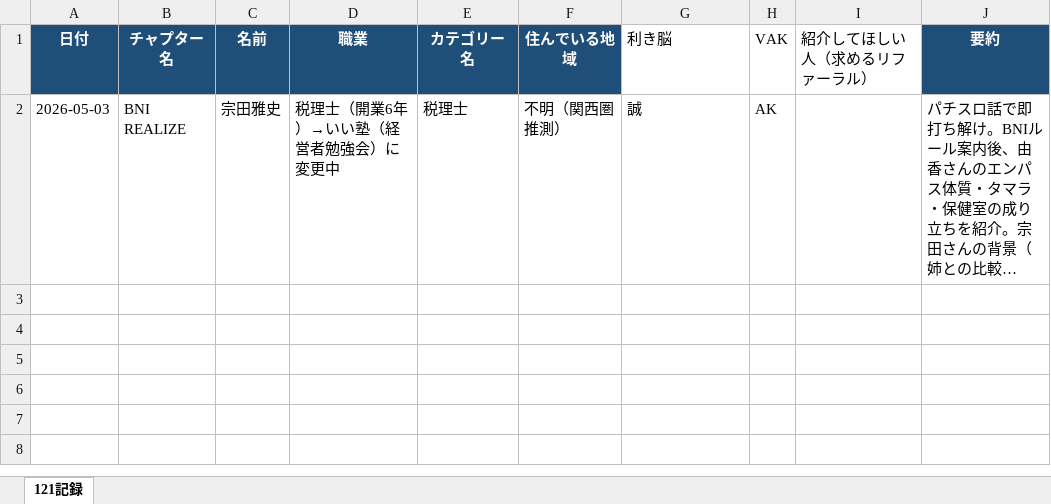
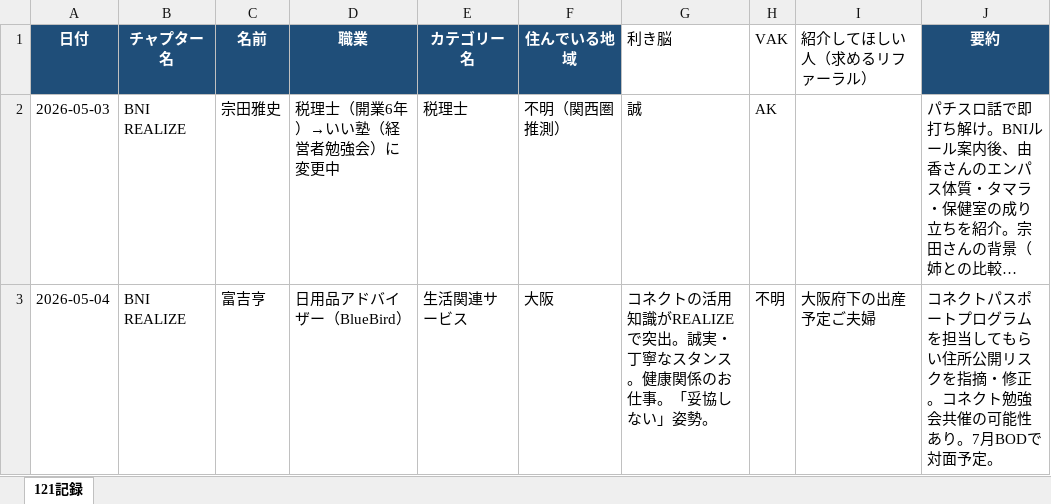
Before and after one commit to y-takahashi-cmd/MyBrain, an Excel workbook: 20_Projects/BNI_REALIZE/121記録/BNI_121記録.xlsx, sheet 121記録, drawn as a sheet; long unchanged cells end in …; values as stored, in another font and other column widths than the file's, no borders; the diff names each change by its address in the sheet, - before the commit and + after, or states it on an @@ line.

```diff
--- a/20_Projects/BNI_REALIZE/121記録/BNI_121記録.xlsx (sheet 121記録)
+++ b/20_Projects/BNI_REALIZE/121記録/BNI_121記録.xlsx (sheet 121記録)
+row 3: 2026-05-04 | BNI REALIZE | 富吉亨 | 日用品アドバイザー（BlueBird） | 生活関連サービス | 大阪 | コネクトの活用知識がREALIZEで突出。誠実・丁寧なスタンス。健康関係のお仕事。「妥協しない」姿勢。 | 不明 | 大阪府下の出産予定ご夫婦 | コネクトパスポートプログラムを担当してもらい住所公開リスクを指摘・修正。コネクト勉強会共催の可能性あり。7月BODで対面予定。
```
Also changed, not shown: 2 other files.
